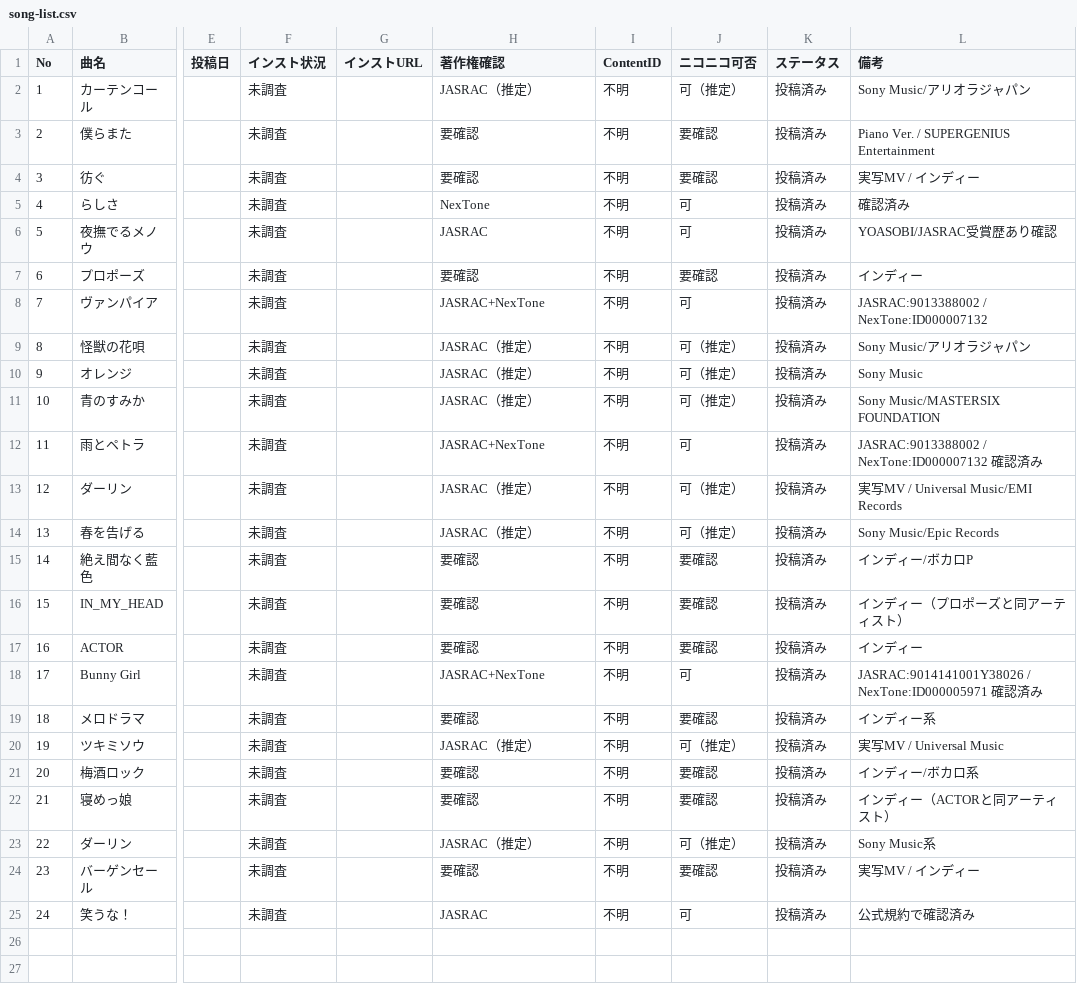
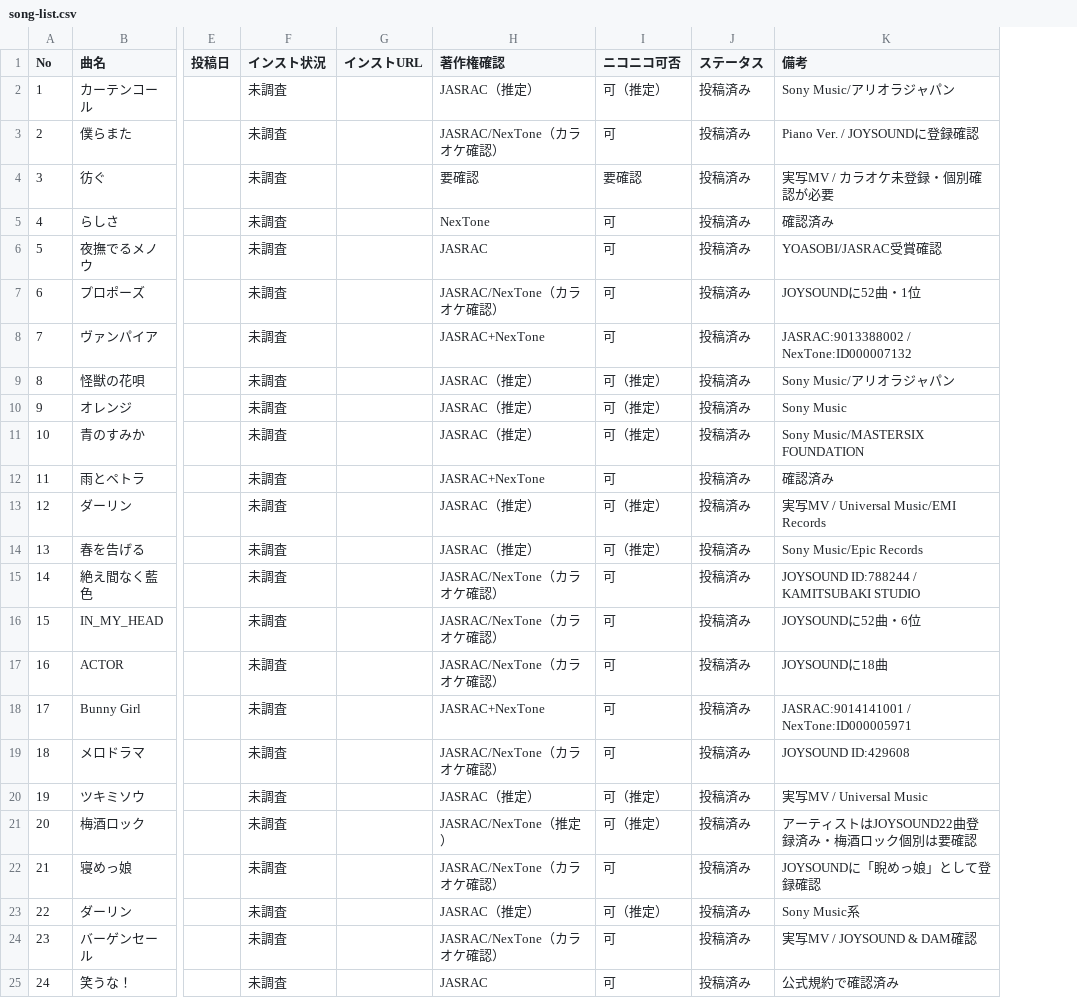
Before and after one commit to makotize-dev/youtube-support, a CSV file: songs/song-list.csv, drawn as a sheet; only a part is shown, gaps mark what is left out; removed rows and columns are numbered as before the commit, all else as after; the diff names each change by its address in the sheet, - before the commit and + after, or states it on an @@ line.

```diff
--- a/songs/song-list.csv
+++ b/songs/song-list.csv
-column I (ContentID), rows 2-25: all 不明
-H3 (著作権確認): 要確認
+H3 (著作権確認): JASRAC/NexTone（カラオケ確認）
-I3 (ニコニコ可否): 要確認
+I3 (ニコニコ可否): 可
-K3 (備考): Piano Ver. / SUPERGENIUS Entertainment
+K3 (備考): Piano Ver. / JOYSOUNDに登録確認
-K4 (備考): 実写MV / インディー
+K4 (備考): 実写MV / カラオケ未登録・個別確認が必要
-K6 (備考): YOASOBI/JASRAC受賞歴あり確認
+K6 (備考): YOASOBI/JASRAC受賞確認
-H7 (著作権確認): 要確認
+H7 (著作権確認): JASRAC/NexTone（カラオケ確認）
-I7 (ニコニコ可否): 要確認
+I7 (ニコニコ可否): 可
-K7 (備考): インディー
+K7 (備考): JOYSOUNDに52曲・1位
-K12 (備考): JASRAC:9013388002 / NexTone:ID000007132 確認済み
+K12 (備考): 確認済み
-H15:H17 (著作権確認): 要確認
+H15:H17 (著作権確認): JASRAC/NexTone（カラオケ確認）
-I15:I17 (ニコニコ可否): 要確認
+I15:I17 (ニコニコ可否): 可
-K15 (備考): インディー/ボカロP
+K15 (備考): JOYSOUND ID:788244 / KAMITSUBAKI STUDIO
-K16 (備考): インディー（プロポーズと同アーティスト）
+K16 (備考): JOYSOUNDに52曲・6位
-K17 (備考): インディー
+K17 (備考): JOYSOUNDに18曲
-K18 (備考): JASRAC:9014141001Y38026 / NexTone:ID000005971 確認済み
+K18 (備考): JASRAC:9014141001 / NexTone:ID000005971
-H19 (著作権確認): 要確認
+H19 (著作権確認): JASRAC/NexTone（カラオケ確認）
-I19 (ニコニコ可否): 要確認
+I19 (ニコニコ可否): 可
-K19 (備考): インディー系
+K19 (備考): JOYSOUND ID:429608
-H21 (著作権確認): 要確認
+H21 (著作権確認): JASRAC/NexTone（推定）
-I21 (ニコニコ可否): 要確認
+I21 (ニコニコ可否): 可（推定）
-K21 (備考): インディー/ボカロ系
+K21 (備考): アーティストはJOYSOUND22曲登録済み・梅酒ロック個別は要確認
-H22 (著作権確認): 要確認
+H22 (著作権確認): JASRAC/NexTone（カラオケ確認）
-I22 (ニコニコ可否): 要確認
+I22 (ニコニコ可否): 可
-K22 (備考): インディー（ACTORと同アーティスト）
+K22 (備考): JOYSOUNDに「睨めっ娘」として登録確認
-H24 (著作権確認): 要確認
+H24 (著作権確認): JASRAC/NexTone（カラオケ確認）
-I24 (ニコニコ可否): 要確認
+I24 (ニコニコ可否): 可
-K24 (備考): 実写MV / インディー
+K24 (備考): 実写MV / JOYSOUND & DAM確認
```
Also changed, not shown: 1 other file.
